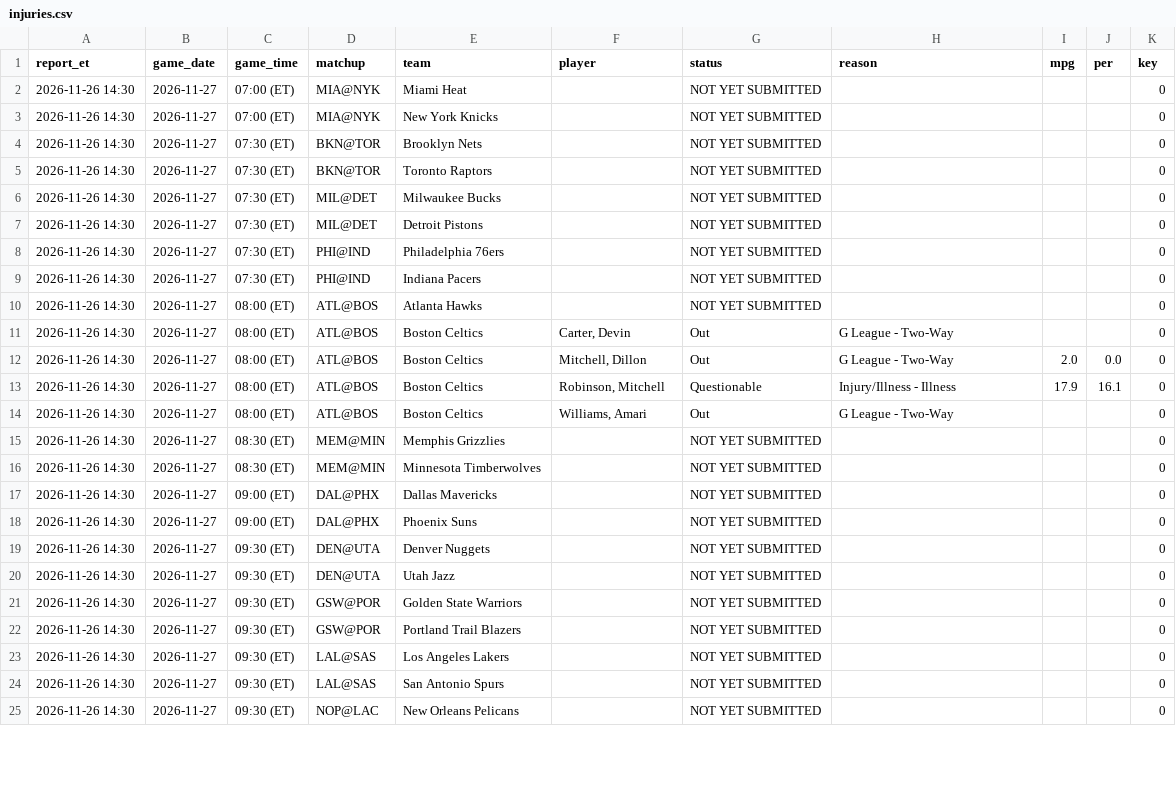
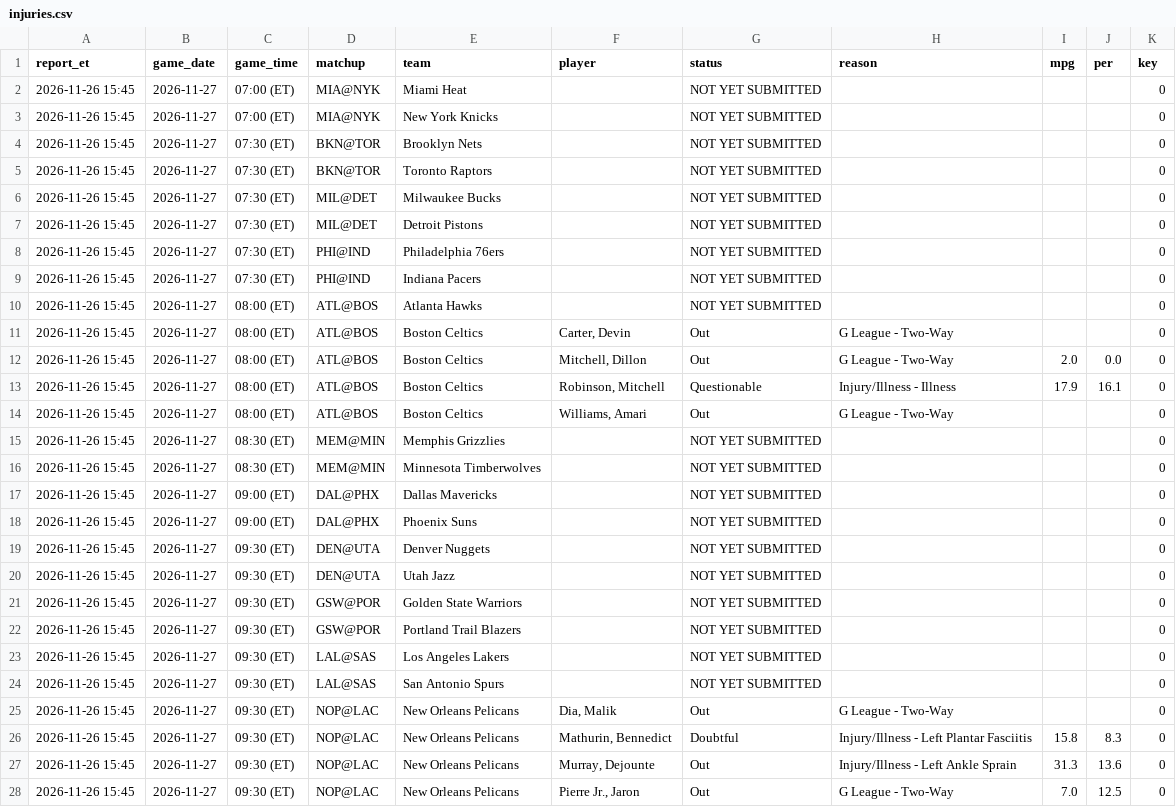
Before and after one commit to marcobets91/nba, a CSV file: injuries.csv, drawn as a sheet; only a part is shown; the diff covers the shown part only.

```diff
--- a/injuries.csv
+++ b/injuries.csv
@@ -1,25 +1,28 @@
 report_et,game_date,game_time,matchup,team,player,status,reason,mpg,per,key
-2026-11-26 14:30,2026-11-27,07:00 (ET),MIA@NYK,Miami Heat,,NOT YET SUBMITTED,,,,0
-2026-11-26 14:30,2026-11-27,07:00 (ET),MIA@NYK,New York Knicks,,NOT YET SUBMITTED,,,,0
-2026-11-26 14:30,2026-11-27,07:30 (ET),BKN@TOR,Brooklyn Nets,,NOT YET SUBMITTED,,,,0
-2026-11-26 14:30,2026-11-27,07:30 (ET),BKN@TOR,Toronto Raptors,,NOT YET SUBMITTED,,,,0
-2026-11-26 14:30,2026-11-27,07:30 (ET),MIL@DET,Milwaukee Bucks,,NOT YET SUBMITTED,,,,0
-2026-11-26 14:30,2026-11-27,07:30 (ET),MIL@DET,Detroit Pistons,,NOT YET SUBMITTED,,,,0
-2026-11-26 14:30,2026-11-27,07:30 (ET),PHI@IND,Philadelphia 76ers,,NOT YET SUBMITTED,,,,0
-2026-11-26 14:30,2026-11-27,07:30 (ET),PHI@IND,Indiana Pacers,,NOT YET SUBMITTED,,,,0
-2026-11-26 14:30,2026-11-27,08:00 (ET),ATL@BOS,Atlanta Hawks,,NOT YET SUBMITTED,,,,0
-2026-11-26 14:30,2026-11-27,08:00 (ET),ATL@BOS,Boston Celtics,"Carter, Devin",Out,G League - Two-Way,,,0
-2026-11-26 14:30,2026-11-27,08:00 (ET),ATL@BOS,Boston Celtics,"Mitchell, Dillon",Out,G League - Two-Way,2.0,0.0,0
-2026-11-26 14:30,2026-11-27,08:00 (ET),ATL@BOS,Boston Celtics,"Robinson, Mitchell",Questionable,Injury/Illness - Illness,17.9,16.1,0
-2026-11-26 14:30,2026-11-27,08:00 (ET),ATL@BOS,Boston Celtics,"Williams, Amari",Out,G League - Two-Way,,,0
-2026-11-26 14:30,2026-11-27,08:30 (ET),MEM@MIN,Memphis Grizzlies,,NOT YET SUBMITTED,,,,0
-2026-11-26 14:30,2026-11-27,08:30 (ET),MEM@MIN,Minnesota Timberwolves,,NOT YET SUBMITTED,,,,0
-2026-11-26 14:30,2026-11-27,09:00 (ET),DAL@PHX,Dallas Mavericks,,NOT YET SUBMITTED,,,,0
-2026-11-26 14:30,2026-11-27,09:00 (ET),DAL@PHX,Phoenix Suns,,NOT YET SUBMITTED,,,,0
-2026-11-26 14:30,2026-11-27,09:30 (ET),DEN@UTA,Denver Nuggets,,NOT YET SUBMITTED,,,,0
-2026-11-26 14:30,2026-11-27,09:30 (ET),DEN@UTA,Utah Jazz,,NOT YET SUBMITTED,,,,0
-2026-11-26 14:30,2026-11-27,09:30 (ET),GSW@POR,Golden State Warriors,,NOT YET SUBMITTED,,,,0
-2026-11-26 14:30,2026-11-27,09:30 (ET),GSW@POR,Portland Trail Blazers,,NOT YET SUBMITTED,,,,0
-2026-11-26 14:30,2026-11-27,09:30 (ET),LAL@SAS,Los Angeles Lakers,,NOT YET SUBMITTED,,,,0
-2026-11-26 14:30,2026-11-27,09:30 (ET),LAL@SAS,San Antonio Spurs,,NOT YET SUBMITTED,,,,0
-2026-11-26 14:30,2026-11-27,09:30 (ET),NOP@LAC,New Orleans Pelicans,,NOT YET SUBMITTED,,,,0
+2026-11-26 15:45,2026-11-27,07:00 (ET),MIA@NYK,Miami Heat,,NOT YET SUBMITTED,,,,0
+2026-11-26 15:45,2026-11-27,07:00 (ET),MIA@NYK,New York Knicks,,NOT YET SUBMITTED,,,,0
+2026-11-26 15:45,2026-11-27,07:30 (ET),BKN@TOR,Brooklyn Nets,,NOT YET SUBMITTED,,,,0
+2026-11-26 15:45,2026-11-27,07:30 (ET),BKN@TOR,Toronto Raptors,,NOT YET SUBMITTED,,,,0
+2026-11-26 15:45,2026-11-27,07:30 (ET),MIL@DET,Milwaukee Bucks,,NOT YET SUBMITTED,,,,0
+2026-11-26 15:45,2026-11-27,07:30 (ET),MIL@DET,Detroit Pistons,,NOT YET SUBMITTED,,,,0
+2026-11-26 15:45,2026-11-27,07:30 (ET),PHI@IND,Philadelphia 76ers,,NOT YET SUBMITTED,,,,0
+2026-11-26 15:45,2026-11-27,07:30 (ET),PHI@IND,Indiana Pacers,,NOT YET SUBMITTED,,,,0
+2026-11-26 15:45,2026-11-27,08:00 (ET),ATL@BOS,Atlanta Hawks,,NOT YET SUBMITTED,,,,0
+2026-11-26 15:45,2026-11-27,08:00 (ET),ATL@BOS,Boston Celtics,"Carter, Devin",Out,G League - Two-Way,,,0
+2026-11-26 15:45,2026-11-27,08:00 (ET),ATL@BOS,Boston Celtics,"Mitchell, Dillon",Out,G League - Two-Way,2.0,0.0,0
+2026-11-26 15:45,2026-11-27,08:00 (ET),ATL@BOS,Boston Celtics,"Robinson, Mitchell",Questionable,Injury/Illness - Illness,17.9,16.1,0
+2026-11-26 15:45,2026-11-27,08:00 (ET),ATL@BOS,Boston Celtics,"Williams, Amari",Out,G League - Two-Way,,,0
+2026-11-26 15:45,2026-11-27,08:30 (ET),MEM@MIN,Memphis Grizzlies,,NOT YET SUBMITTED,,,,0
+2026-11-26 15:45,2026-11-27,08:30 (ET),MEM@MIN,Minnesota Timberwolves,,NOT YET SUBMITTED,,,,0
+2026-11-26 15:45,2026-11-27,09:00 (ET),DAL@PHX,Dallas Mavericks,,NOT YET SUBMITTED,,,,0
+2026-11-26 15:45,2026-11-27,09:00 (ET),DAL@PHX,Phoenix Suns,,NOT YET SUBMITTED,,,,0
+2026-11-26 15:45,2026-11-27,09:30 (ET),DEN@UTA,Denver Nuggets,,NOT YET SUBMITTED,,,,0
+2026-11-26 15:45,2026-11-27,09:30 (ET),DEN@UTA,Utah Jazz,,NOT YET SUBMITTED,,,,0
+2026-11-26 15:45,2026-11-27,09:30 (ET),GSW@POR,Golden State Warriors,,NOT YET SUBMITTED,,,,0
+2026-11-26 15:45,2026-11-27,09:30 (ET),GSW@POR,Portland Trail Blazers,,NOT YET SUBMITTED,,,,0
+2026-11-26 15:45,2026-11-27,09:30 (ET),LAL@SAS,Los Angeles Lakers,,NOT YET SUBMITTED,,,,0
+2026-11-26 15:45,2026-11-27,09:30 (ET),LAL@SAS,San Antonio Spurs,,NOT YET SUBMITTED,,,,0
+2026-11-26 15:45,2026-11-27,09:30 (ET),NOP@LAC,New Orleans Pelicans,"Dia, Malik",Out,G League - Two-Way,,,0
+2026-11-26 15:45,2026-11-27,09:30 (ET),NOP@LAC,New Orleans Pelicans,"Mathurin, Bennedict",Doubtful,Injury/Illness - Left Plantar Fasciitis,15.8,8.3,0
+2026-11-26 15:45,2026-11-27,09:30 (ET),NOP@LAC,New Orleans Pelicans,"Murray, Dejounte",Out,Injury/Illness - Left Ankle Sprain,31.3,13.6,0
+2026-11-26 15:45,2026-11-27,09:30 (ET),NOP@LAC,New Orleans Pelicans,"Pierre Jr., Jaron",Out,G League - Two-Way,7.0,12.5,0
```
Also changed, not shown: 2 added rows and 1 edited cell elsewhere in this file.
